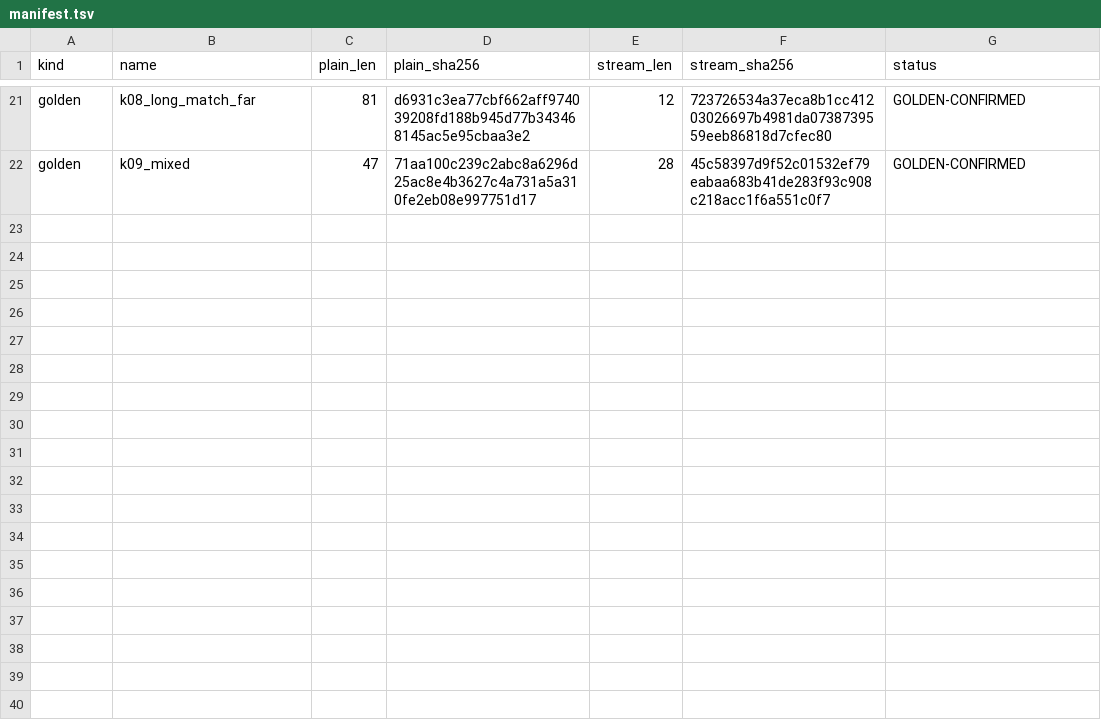
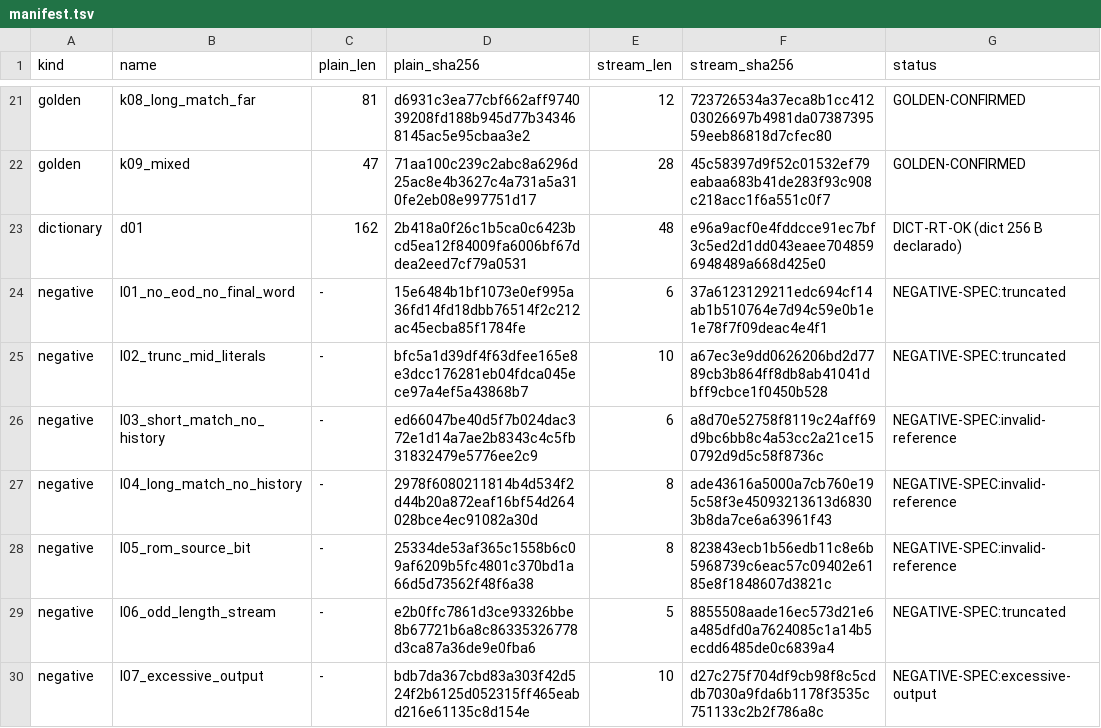
Before and after one commit to Misael-art/RetroDevStudio, a TSV file: data/rex_profiles/codec/lz4w-sgdk/manifest.tsv, drawn as a sheet; only a part is shown, gaps mark what is left out; the diff names each change by its address in the sheet, - before the commit and + after, or states it on an @@ line.

```diff
--- a/data/rex_profiles/codec/lz4w-sgdk/manifest.tsv
+++ b/data/rex_profiles/codec/lz4w-sgdk/manifest.tsv
+row 23: dictionary | d01 | 162 | 2b418a0f26c1b5ca0c6423bcd5ea12f84009fa6006bf67ddea2eed7cf79a0531 | 48 | e96a9acf0e4fddcce91ec7bf3c5ed2d1dd043eaee7048596948489a668d425e0 | DICT-RT-OK (dict 256 B declarado)
+row 24: negative | l01_no_eod_no_final_word | - | 15e6484b1bf1073e0ef995a36fd14fd18dbb76514f2c212ac45ecba85f1784fe | 6 | 37a6123129211edc694cf14ab1b510764e7d94c59e0b1e1e78f7f09deac4e4f1 | NEGATIVE-SPEC:truncated
+row 25: negative | l02_trunc_mid_literals | - | bfc5a1d39df4f63dfee165e8e3dcc176281eb04fdca045ece97a4ef5a43868b7 | 10 | a67ec3e9dd0626206bd2d7789cb3b864ff8db8ab41041dbff9cbce1f0450b528 | NEGATIVE-SPEC:truncated
+row 26: negative | l03_short_match_no_history | - | ed66047be40d5f7b024dac372e1d14a7ae2b8343c4c5fb31832479e5776ee2c9 | 6 | a8d70e52758f8119c24aff69d9bc6bb8c4a53cc2a21ce150792d9d5c58f8736c | NEGATIVE-SPEC:invalid-reference
+row 27: negative | l04_long_match_no_history | - | 2978f6080211814b4d534f2d44b20a872eaf16bf54d264028bce4ec91082a30d | 8 | ade43616a5000a7cb760e195c58f3e45093213613d68303b8da7ce6a63961f43 | NEGATIVE-SPEC:invalid-reference
+row 28: negative | l05_rom_source_bit | - | 25334de53af365c1558b6c09af6209b5fc4801c370bd1a66d5d73562f48f6a38 | 8 | 823843ecb1b56edb11c8e6b5968739c6eac57c09402e6185e8f1848607d3821c | NEGATIVE-SPEC:invalid-reference
+row 29: negative | l06_odd_length_stream | - | e2b0ffc7861d3ce93326bbe8b67721b6a8c86335326778d3ca87a36de9e0fba6 | 5 | 8855508aade16ec573d21e6a485dfd0a7624085c1a14b5ecdd6485de0c6839a4 | NEGATIVE-SPEC:truncated
+row 30: negative | l07_excessive_output | - | bdb7da367cbd83a303f42d524f2b6125d052315ff465eabd216e61135c8d154e | 10 | d27c275f704df9cb98f8c5cddb7030a9fda6b1178f3535c751133c2b2f786a8c | NEGATIVE-SPEC:excessive-output
```
Also changed, not shown: 24 other files.
